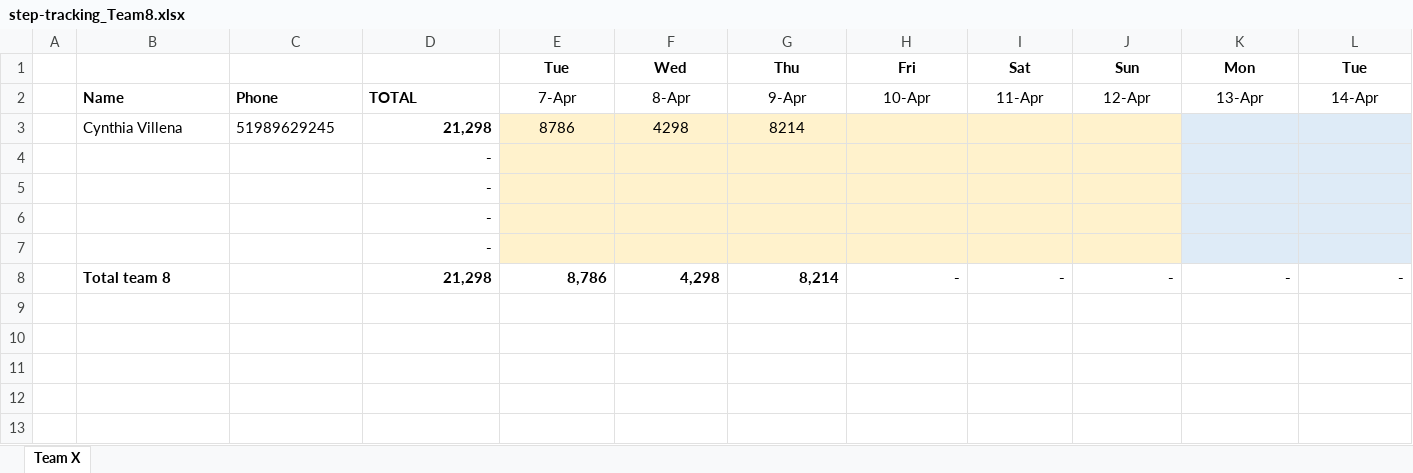
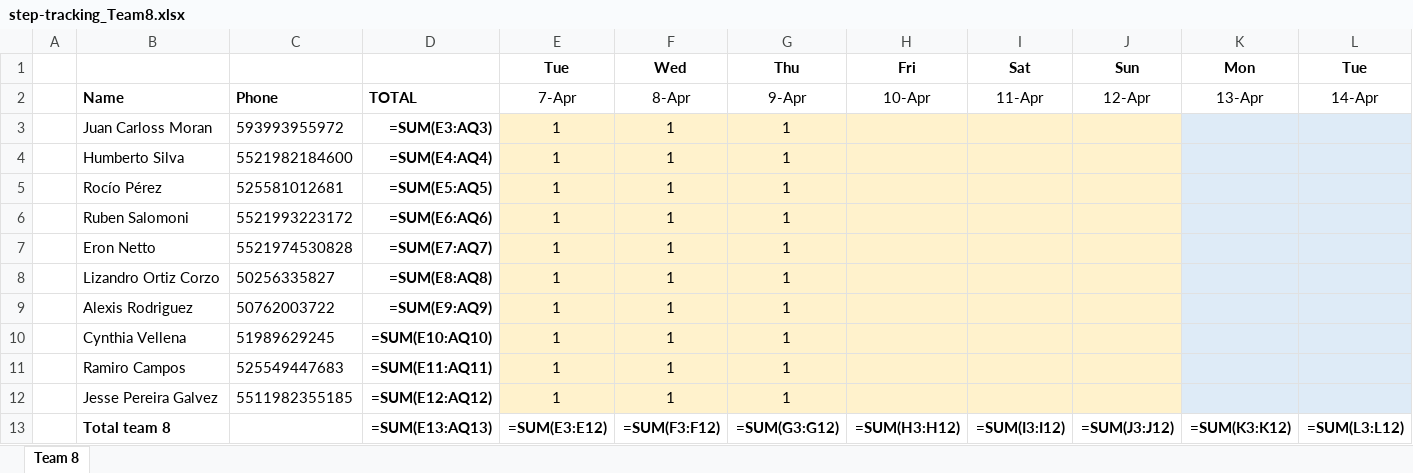
Before and after one commit to eronbfr/Team-8-STC-Nokia, an Excel workbook: step-tracking_Team8.xlsx, sheet Team 8, drawn as a sheet; only a part is shown; values as stored, in another font and other column widths than the file's, no borders; formulas without a stored value are shown as written; removed rows and columns are numbered as before the commit, all else as after; rows hold the shown columns only; the diff names each change by its address in the sheet, - before the commit and + after, or states it on an @@ line.

```diff
--- a/step-tracking_Team8.xlsx (sheet Team 8)
+++ b/step-tracking_Team8.xlsx (sheet Team 8)
-sheet tab: Team X
+sheet tab: Team 8
-row 3:  | Cynthia Villena | 51989629245 | 21,298 | 8786 | 4298 | 8214
-row 4:  |  |  | -
-row 5:  |  |  | -
-row 6:  |  |  | -
-row 7:  |  |  | -
-row 8:  | Total team 8 |  | 21,298 | 8,786 | 4,298 | 8,214 | - | - | - | - | -
+row 3:  | Juan Carloss Moran | 593993955972 | =SUM(E3:AQ3) | 1 | 1 | 1
+row 4:  | Humberto Silva | 5521982184600 | =SUM(E4:AQ4) | 1 | 1 | 1
+row 5:  | Rocío Pérez | 525581012681 | =SUM(E5:AQ5) | 1 | 1 | 1
+row 6:  | Ruben Salomoni | 5521993223172 | =SUM(E6:AQ6) | 1 | 1 | 1
+row 7:  | Eron Netto | 5521974530828 | =SUM(E7:AQ7) | 1 | 1 | 1
+row 8:  | Lizandro Ortiz Corzo | 50256335827 | =SUM(E8:AQ8) | 1 | 1 | 1
+row 9:  | Alexis Rodriguez | 50762003722 | =SUM(E9:AQ9) | 1 | 1 | 1
+row 10:  | Cynthia Vellena | 51989629245 | =SUM(E10:AQ10) | 1 | 1 | 1
+row 11:  | Ramiro Campos | 525549447683 | =SUM(E11:AQ11) | 1 | 1 | 1
+row 12:  | Jesse Pereira Galvez | 5511982355185 | =SUM(E12:AQ12) | 1 | 1 | 1
+row 13:  | Total team 8 |  | =SUM(E13:AQ13) | =SUM(E3:E12) | =SUM(F3:F12) | =SUM(G3:G12) | =SUM(H3:H12) | =SUM(I3:I12) | =SUM(J3:J12) | =SUM(K3:K12) | =SUM(L3:L12)
```
Also changed, not shown: 1 other file.
